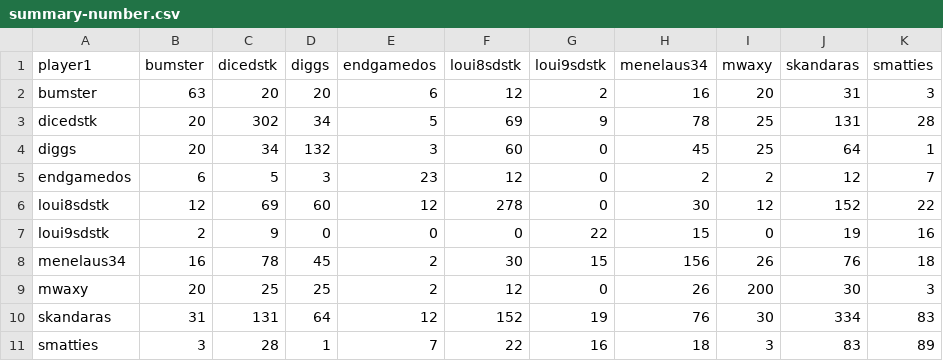
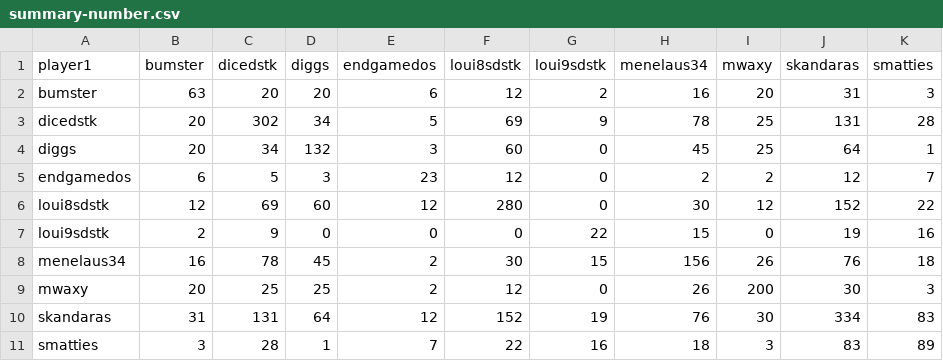
Before and after one commit to DMavec/git_test, a CSV file: data/summary-number.csv, drawn as a sheet.

```diff
--- a/data/summary-number.csv
+++ b/data/summary-number.csv
@@ -5,3 +5,3 @@ diggs,20,34,132,3,60,0,45,25,64,1
 endgamedos,6,5,3,23,12,0,2,2,12,7
-loui8sdstk,12,69,60,12,278,0,30,12,152,22
+loui8sdstk,12,69,60,12,280,0,30,12,152,22
 loui9sdstk,2,9,0,0,0,22,15,0,19,16
```
Also changed, not shown: data/game_history.csv, data/load_log.csv, 2 other files.
